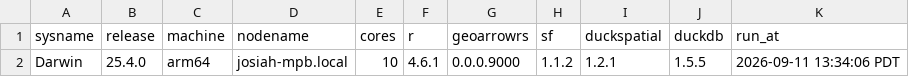
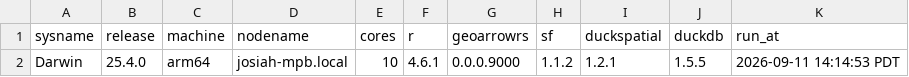
Before and after one commit to JosiahParry/geoarrowrs, a CSV file: bench/duckspatial/last-run/machine.csv, drawn as a sheet.

```diff
--- a/bench/duckspatial/last-run/machine.csv
+++ b/bench/duckspatial/last-run/machine.csv
@@ -1,2 +1,2 @@
 "sysname","release","machine","nodename","cores","r","geoarrowrs","sf","duckspatial","duckdb","run_at"
-"Darwin","25.4.0","arm64","josiah-mpb.local",10,"4.6.1","0.0.0.9000","1.1.2","1.2.1","1.5.5","2026-09-11 13:34:06 PDT"
+"Darwin","25.4.0","arm64","josiah-mpb.local",10,"4.6.1","0.0.0.9000","1.1.2","1.2.1","1.5.5","2026-09-11 14:14:53 PDT"
```
Also changed, not shown: bench/duckspatial/last-run/timings.csv, 8 other files.
